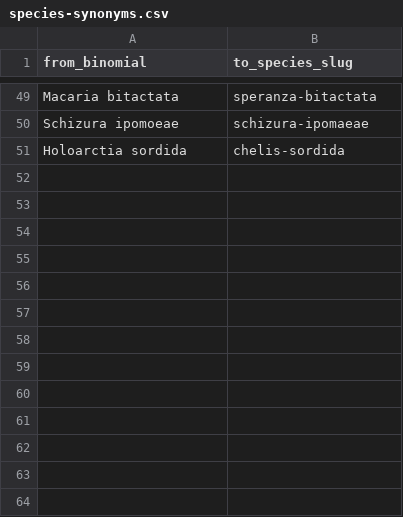
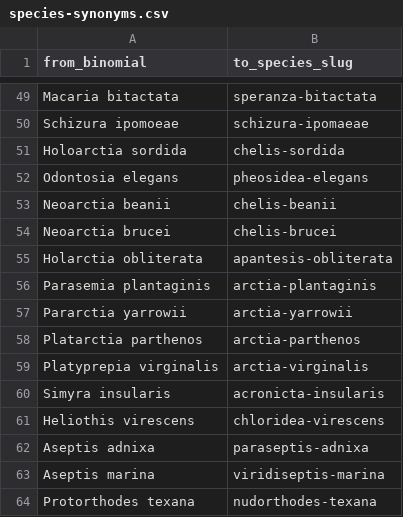
Before and after one commit to pnwinsects/pnwmoths, a CSV file: data/species-synonyms.csv, drawn as a sheet; only a part is shown, gaps mark what is left out.

```diff
--- a/data/species-synonyms.csv
+++ b/data/species-synonyms.csv
@@ -51 +51,14 @@ Schizura ipomoeae,schizura-ipomaeae
 Holoarctia sordida,chelis-sordida
+Odontosia elegans,pheosidea-elegans
+Neoarctia beanii,chelis-beanii
+Neoarctia brucei,chelis-brucei
+Holarctia obliterata,apantesis-obliterata
+Parasemia plantaginis,arctia-plantaginis
+Pararctia yarrowii,arctia-yarrowii
+Platarctia parthenos,arctia-parthenos
+Platyprepia virginalis,arctia-virginalis
+Simyra insularis,acronicta-insularis
+Heliothis virescens,chloridea-virescens
+Aseptis adnixa,paraseptis-adnixa
+Aseptis marina,viridiseptis-marina
+Protorthodes texana,nudorthodes-texana
```
Also changed, not shown: 8 other files.
